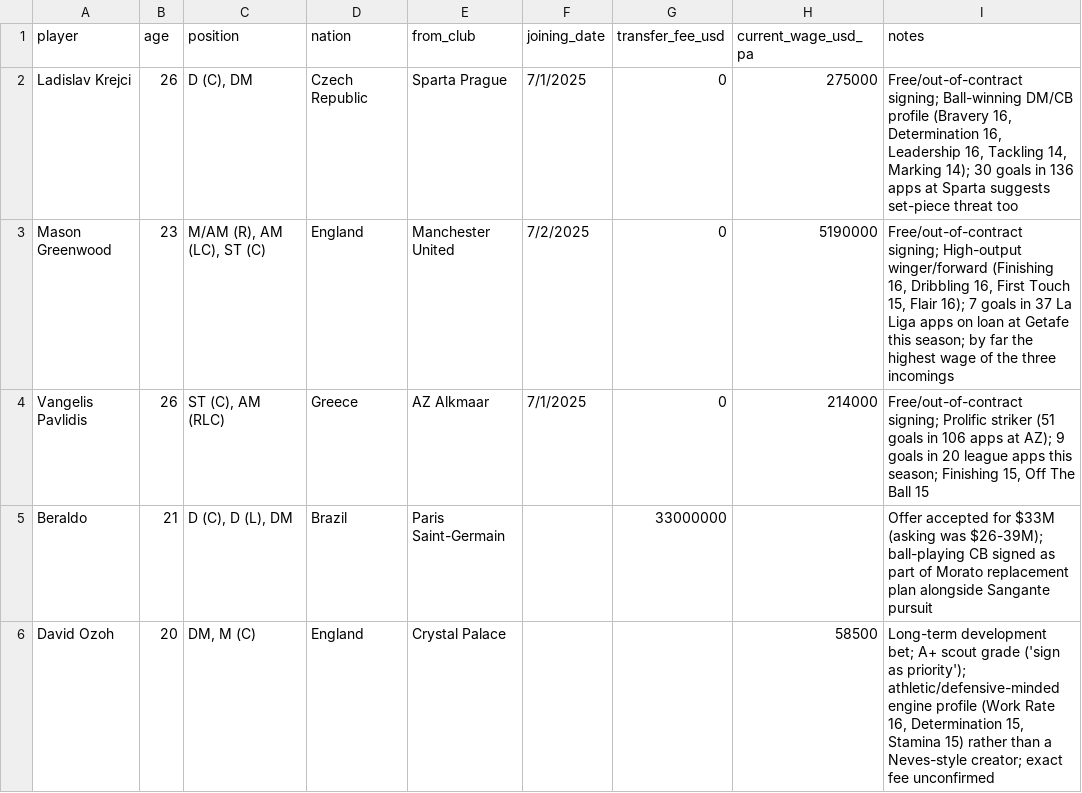
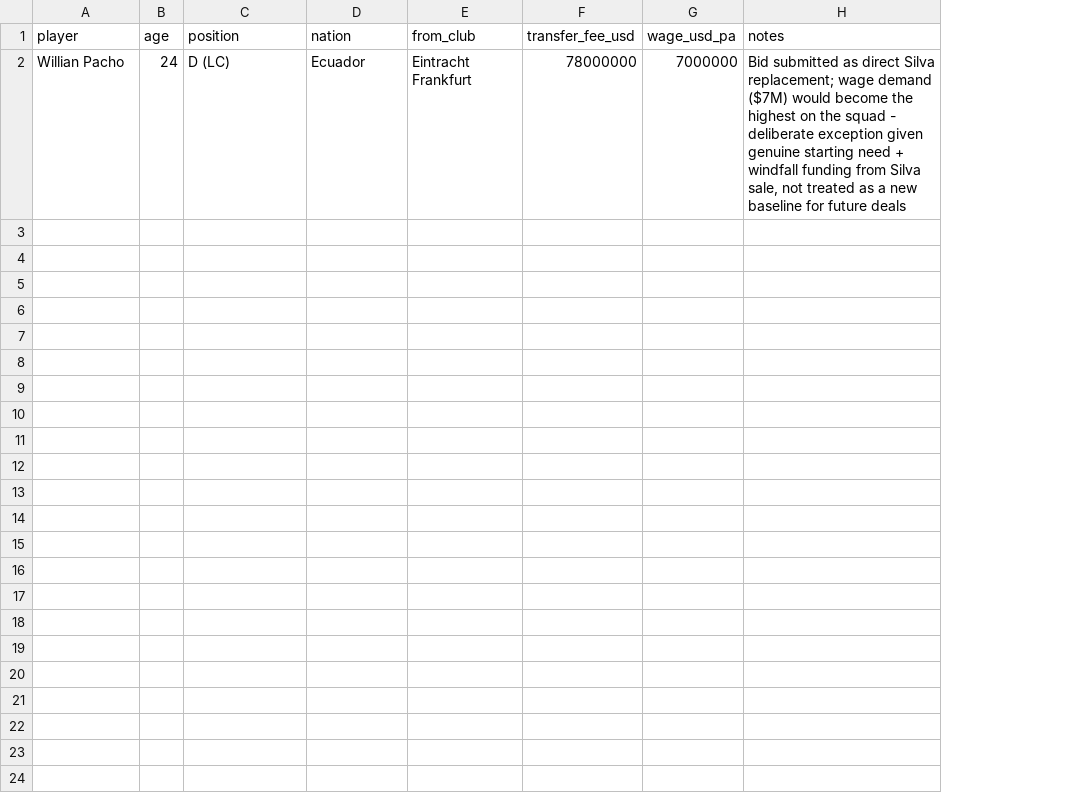
Before and after one commit to FootballPhDer/fm24-benfica-moneyball, a CSV file: data/processed/incoming_transfers_2025-26.csv, drawn as a sheet; removed rows and columns are numbered as before the commit, all else as after; the diff names each change by its address in the sheet, - before the commit and + after, or states it on an @@ line.

Commit message:
Silva sold to Man Utd for 100M; Pacho bid submitted at 7M wage

```diff
--- a/data/processed/incoming_transfers_2025-26.csv
+++ b/data/processed/incoming_transfers_2025-26.csv
-column F (joining_date), empty
-column H (current_wage_usd_pa), empty
+column G (wage_usd_pa), empty
-row 2: Ladislav Krejci | 26 | D (C), DM | Czech Republic | Sparta Prague | 7/1/2025 | 0 | 275000 | Free/out-of-contract signing; Ball-winning DM/CB profile (Bravery 16, Determination 16, Leadership 16, Tackling 14, Marking 14); 30 goals in 136 apps at Sparta suggests set-piece threat too
-row 3: Mason Greenwood | 23 | M/AM (R), AM (LC), ST (C) | England | Manchester United | 7/2/2025 | 0 | 5190000 | Free/out-of-contract signing; High-output winger/forward (Finishing 16, Dribbling 16, First Touch 15, Flair 16); 7 goals in 37 La Liga apps on loan at Getafe this season; by far the highest wage of the three incomings
-row 4: Vangelis Pavlidis | 26 | ST (C), AM (RLC) | Greece | AZ Alkmaar | 7/1/2025 | 0 | 214000 | Free/out-of-contract signing; Prolific striker (51 goals in 106 apps at AZ); 9 goals in 20 league apps this season; Finishing 15, Off The Ball 15
-row 5: Beraldo | 21 | D (C), D (L), DM | Brazil | Paris Saint-Germain |  | 33000000 |  | Offer accepted for $33M (asking was $26-39M); ball-playing CB signed as part of Morato replacement plan alongside Sangante pursuit
-row 6: David Ozoh | 20 | DM, M (C) | England | Crystal Palace |  |  | 58500 | Long-term development bet; A+ scout grade ('sign as priority'); athletic/defensive-minded engine profile (Work Rate 16, Determination 15, Stamina 15) rather than a Neves-style creator; exact fee unconfirmed
+row 2: Willian Pacho | 24 | D (LC) | Ecuador | Eintracht Frankfurt | 78000000 | 7000000 | Bid submitted as direct Silva replacement; wage demand ($7M) would become the highest on the squad - deliberate exception given genuine starting need + windfall funding from Silva sale, not treated as a new baseline for future deals
```
Also changed, not shown: 2 other files.
